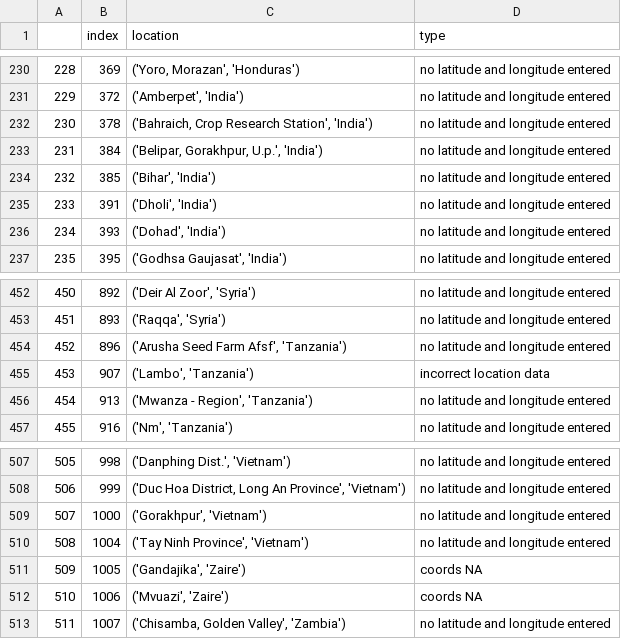
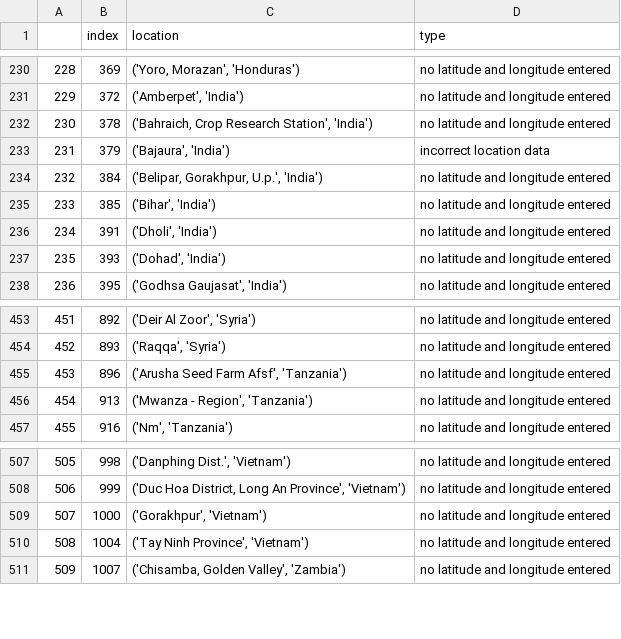
Before and after one commit to Sammy-F/IaaGeoDataCleaning, a CSV file: IaaGeoDataCleaning/incorrect_validation_log_2018-06-07 .csv, drawn as a sheet; only a part is shown, gaps mark what is left out; removed rows and columns are numbered as before the commit, all else as after; the diff names each change by its address in the sheet, - before the commit and + after, or states it on an @@ line.

```diff
--- a/IaaGeoDataCleaning/incorrect_validation_log_2018-06-07 .csv
+++ b/IaaGeoDataCleaning/incorrect_validation_log_2018-06-07 .csv
+row 233: 231 | 379 | ('Bajaura', 'India') | incorrect location data
@@ column A renumbered from row 234 down @@
-row 455: 453 | 907 | ('Lambo', 'Tanzania') | incorrect location data
-row 511: 509 | 1005 | ('Gandajika', 'Zaire') | coords NA
-row 512: 510 | 1006 | ('Mvuazi', 'Zaire') | coords NA
```
Also changed, not shown: IaaGeoDataCleaning/correct_validation_lol_2018-06-07 .csv, 1 other file.
